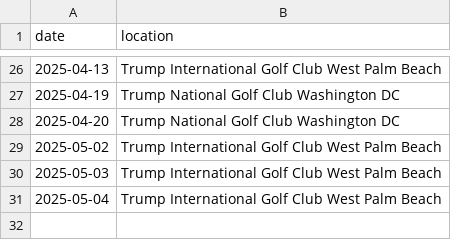
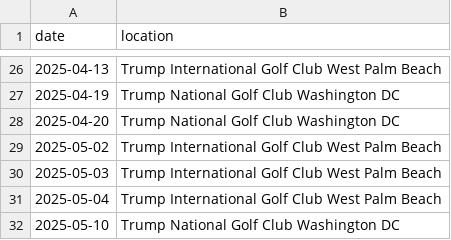
Before and after one commit to harrisj/trump_data, a CSV file: home_visits/golf_dates.csv, drawn as a sheet; only a part is shown, gaps mark what is left out.

```diff
--- a/home_visits/golf_dates.csv
+++ b/home_visits/golf_dates.csv
@@ -31 +31,2 @@ date,location
 2025-05-04,Trump International Golf Club West Palm Beach
+2025-05-10,Trump National Golf Club Washington DC
```
